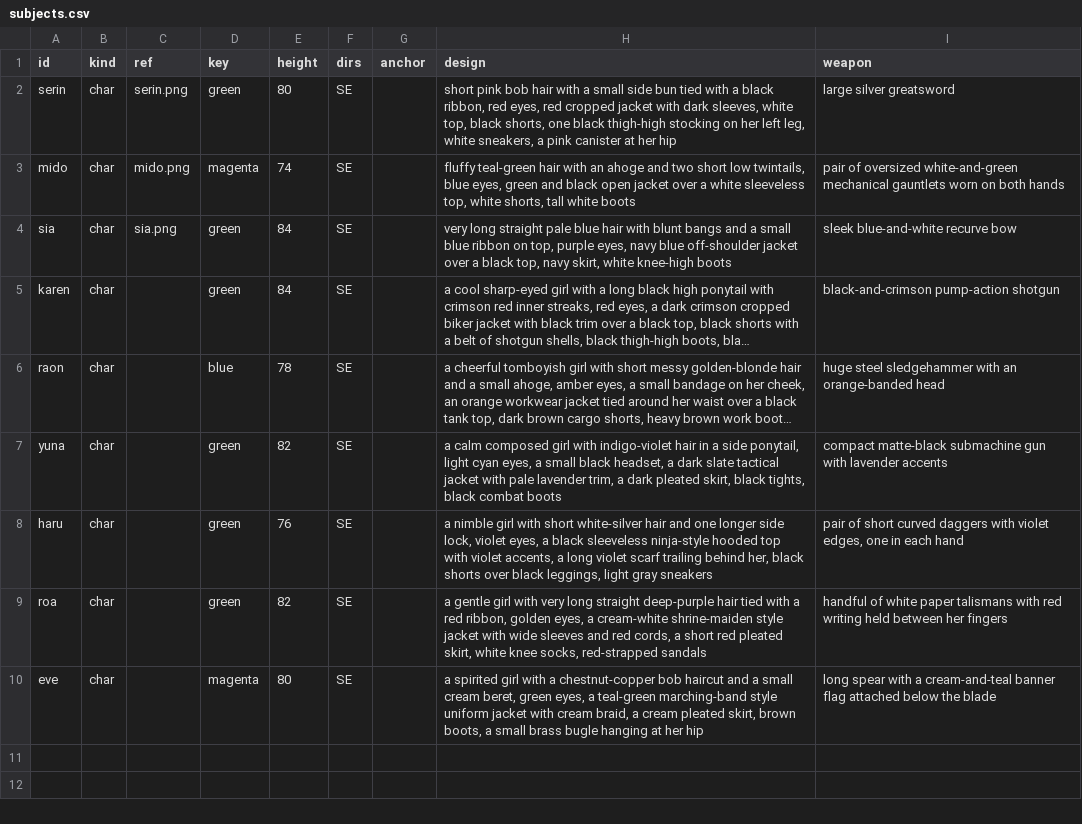
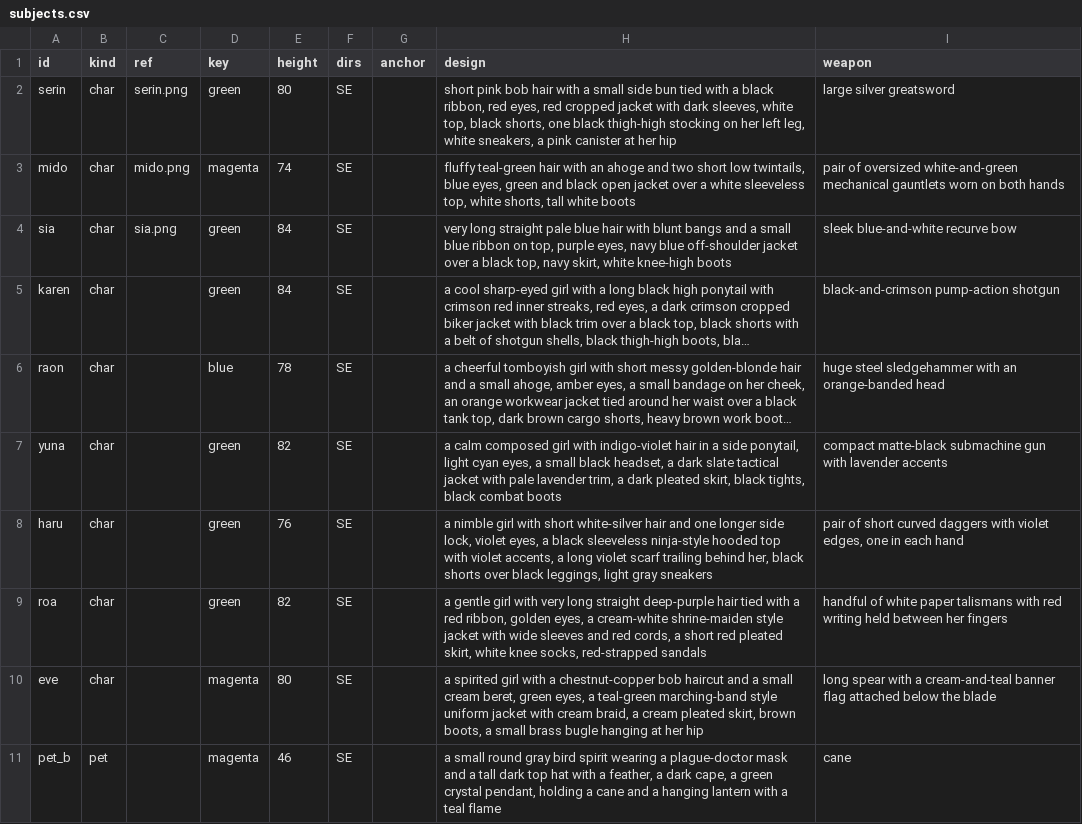
Before and after one commit to zerocoke8/tarcov, a CSV file: data/art/subjects.csv, drawn as a sheet; long unchanged cells end in ….

```diff
--- a/data/art/subjects.csv
+++ b/data/art/subjects.csv
@@ -10 +10,2 @@ roa,char,,green,82,SE,,"a gentle girl with very long straight deep-purple hair t
 eve,char,,magenta,80,SE,,"a spirited girl with a chestnut-copper bob haircut and a small cream beret, green eyes, a teal-green marching-band style uniform jacket with cream braid, a cream pleated skirt, brown boots, a small brass bugle hanging at her hip","long spear with a cream-and-teal banner flag attached below the blade"
+pet_b,pet,,magenta,46,SE,,"a small round gray bird spirit wearing a plague-doctor mask and a tall dark top hat with a feather, a dark cape, a green crystal pendant, holding a cane and a hanging lantern with a teal flame","cane"
```
Also changed, not shown: data/art/clips.csv, data/art/ui_sheets.csv, 33 other files.
